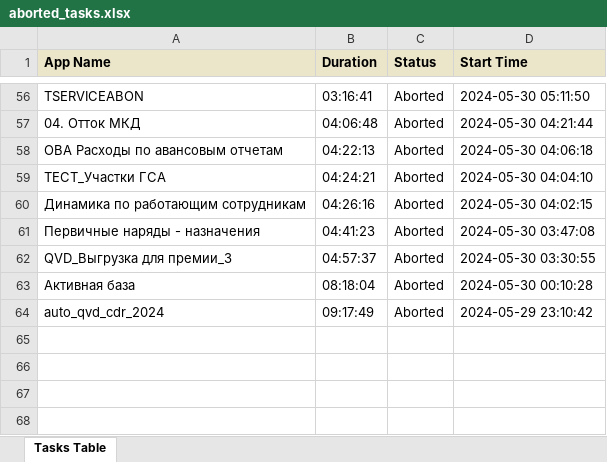
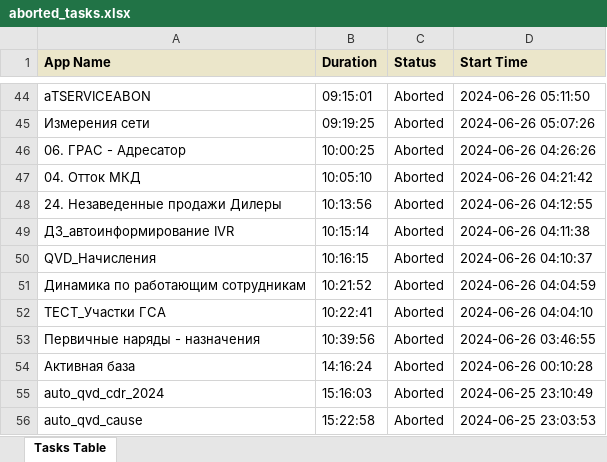
Before and after one commit to mastersurv/dakd_bot, an Excel workbook: aborted_tasks.xlsx, sheet Tasks Table, drawn as a sheet; only a part is shown, gaps mark what is left out; values as stored, in another font and other column widths than the file's, no borders; removed rows and columns are numbered as before the commit, all else as after; the diff covers the shown part only; the diff names each change by its address in the sheet, - before the commit and + after, or states it on an @@ line.

```diff
--- a/aborted_tasks.xlsx (sheet Tasks Table)
+++ b/aborted_tasks.xlsx (sheet Tasks Table)
-A44 (App Name): TSERVICEABON
+A44 (App Name): аTSERVICEABON
-B44 (Duration): 03:16:41
+B44 (Duration): 09:15:01
-D44 (Start Time): 2024-05-30 05:11:50
+D44 (Start Time): 2024-06-26 05:11:50
+row 45: Измерения сети | 09:19:25 | Aborted | 2024-06-26 05:07:26
+row 46: 06. ГРАС - Адресатор | 10:00:25 | Aborted | 2024-06-26 04:26:26
-B47 (Duration): 04:06:48
+B47 (Duration): 10:05:10
-D47 (Start Time): 2024-05-30 04:21:44
+D47 (Start Time): 2024-06-26 04:21:42
+row 48: 24. Незаведенные продажи Дилеры | 10:13:56 | Aborted | 2024-06-26 04:12:55
+row 49: ДЗ_автоинформирование IVR | 10:15:14 | Aborted | 2024-06-26 04:11:38
+row 50: QVD_Начисления | 10:16:15 | Aborted | 2024-06-26 04:10:37
-A51 (App Name): ОВА Расходы по авансовым отчетам
+A51 (App Name): Динамика по работающим сотрудникам
-B51 (Duration): 04:22:13
+B51 (Duration): 10:21:52
-D51 (Start Time): 2024-05-30 04:06:18
+D51 (Start Time): 2024-06-26 04:04:59
-B52 (Duration): 04:24:21
+B52 (Duration): 10:22:41
-D52 (Start Time): 2024-05-30 04:04:10
+D52 (Start Time): 2024-06-26 04:04:10
-row 60: Динамика по работающим сотрудникам | 04:26:16 | Aborted | 2024-05-30 04:02:15
-B53 (Duration): 04:41:23
+B53 (Duration): 10:39:56
-D53 (Start Time): 2024-05-30 03:47:08
+D53 (Start Time): 2024-06-26 03:46:55
-row 62: QVD_Выгрузка для премии_3 | 04:57:37 | Aborted | 2024-05-30 03:30:55
-B54 (Duration): 08:18:04
+B54 (Duration): 14:16:24
-D54 (Start Time): 2024-05-30 00:10:28
+D54 (Start Time): 2024-06-26 00:10:28
-B55 (Duration): 09:17:49
+B55 (Duration): 15:16:03
-D55 (Start Time): 2024-05-29 23:10:42
+D55 (Start Time): 2024-06-25 23:10:49
+row 56: auto_qvd_cause | 15:22:58 | Aborted | 2024-06-25 23:03:53
```
Also changed, not shown: 9 added rows, 21 removed rows and 67 edited cells elsewhere in this sheet, manually_tasks.xlsx, success_tasks.xlsx, 4 other files.
